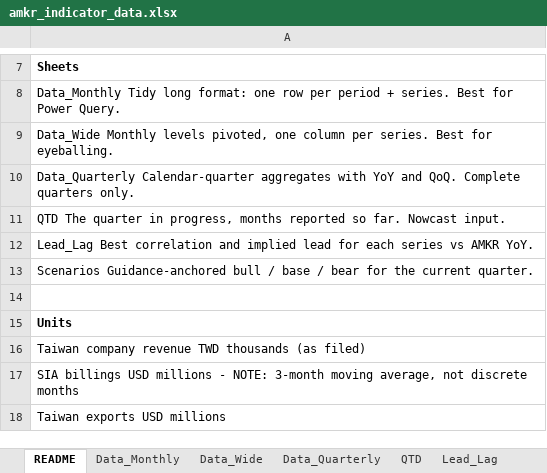
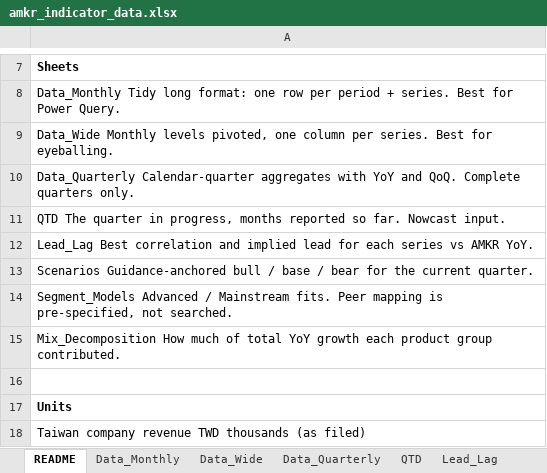
Before and after one commit to tricky2900/amkr-nowcast, an Excel workbook: output/amkr_indicator_data.xlsx, sheet README, drawn as a sheet; only a part is shown, gaps mark what is left out; the shorter side is filled out with more unchanged rows; values as stored, in another font and other column widths than the file's, no borders; the diff names each change by its address in the sheet, - before the commit and + after, or states it on an @@ line.

```diff
--- a/output/amkr_indicator_data.xlsx (sheet README)
+++ b/output/amkr_indicator_data.xlsx (sheet README)
+row 14: Segment_Models Advanced / Mainstream fits. Peer mapping is pre-specified, not searched.
+row 15: Mix_Decomposition How much of total YoY growth each product group contributed.
```
Also changed, not shown: other sheet tabs, 4 other files.
